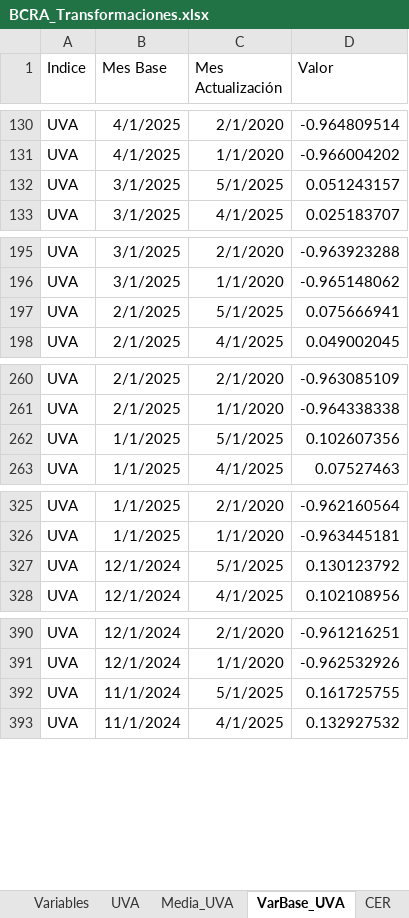
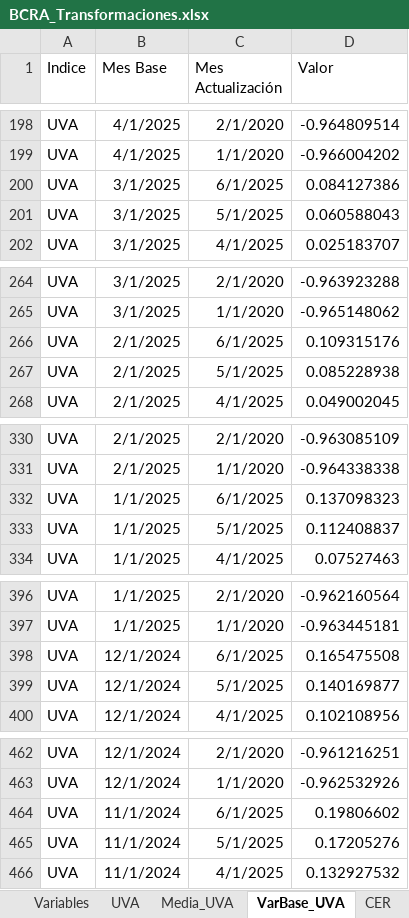
Before and after one commit to JavierETpna/Variables_Compartidas, an Excel workbook: BCRA_Transformaciones.xlsx, sheet VarBase_UVA, drawn as a sheet; only a part is shown, gaps mark what is left out; values as stored, in another font and other column widths than the file's, no borders; table styles not drawn; addresses are those after the commit; the diff covers the shown part only; the diff names each change by its address in the sheet, - before the commit and + after, or states it on an @@ line.

```diff
--- a/BCRA_Transformaciones.xlsx (sheet VarBase_UVA)
+++ b/BCRA_Transformaciones.xlsx (sheet VarBase_UVA)
+row 200: UVA | 3/1/2025 | 6/1/2025 | 0.084127386
-D201 (Valor): 0.051243157
+D201 (Valor): 0.060588043
+row 266: UVA | 2/1/2025 | 6/1/2025 | 0.109315176
-D267 (Valor): 0.075666941
+D267 (Valor): 0.085228938
+row 332: UVA | 1/1/2025 | 6/1/2025 | 0.137098323
-D333 (Valor): 0.102607356
+D333 (Valor): 0.112408837
+row 398: UVA | 12/1/2024 | 6/1/2025 | 0.165475508
-D399 (Valor): 0.130123792
+D399 (Valor): 0.140169877
+row 464: UVA | 11/1/2024 | 6/1/2025 | 0.19806602
-D465 (Valor): 0.161725755
+D465 (Valor): 0.17205276
```
Also changed, not shown: 127 added rows, 1 removed row and 122 edited cells elsewhere in this sheet, sheet VarBase_CER, sheet Variables, sheet UVA, sheet CER, sheet TC_Mayorista, sheet TNA_Depósitos_30d, 5 more sheets.
